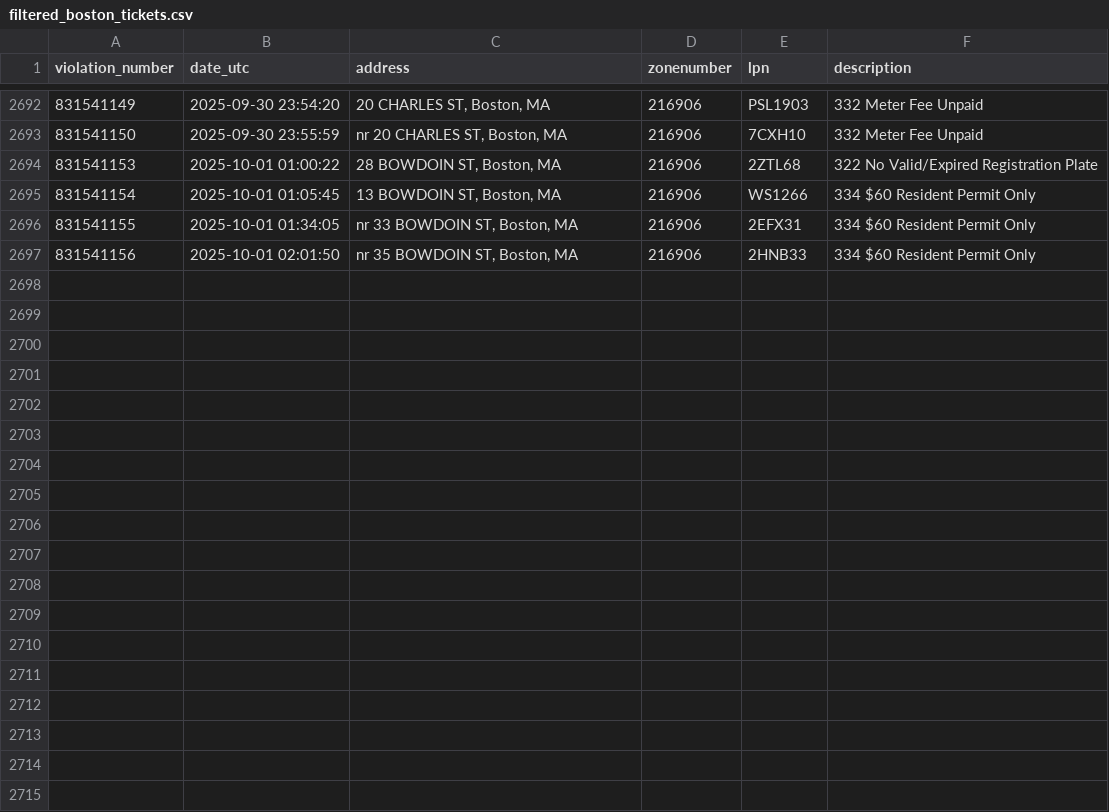
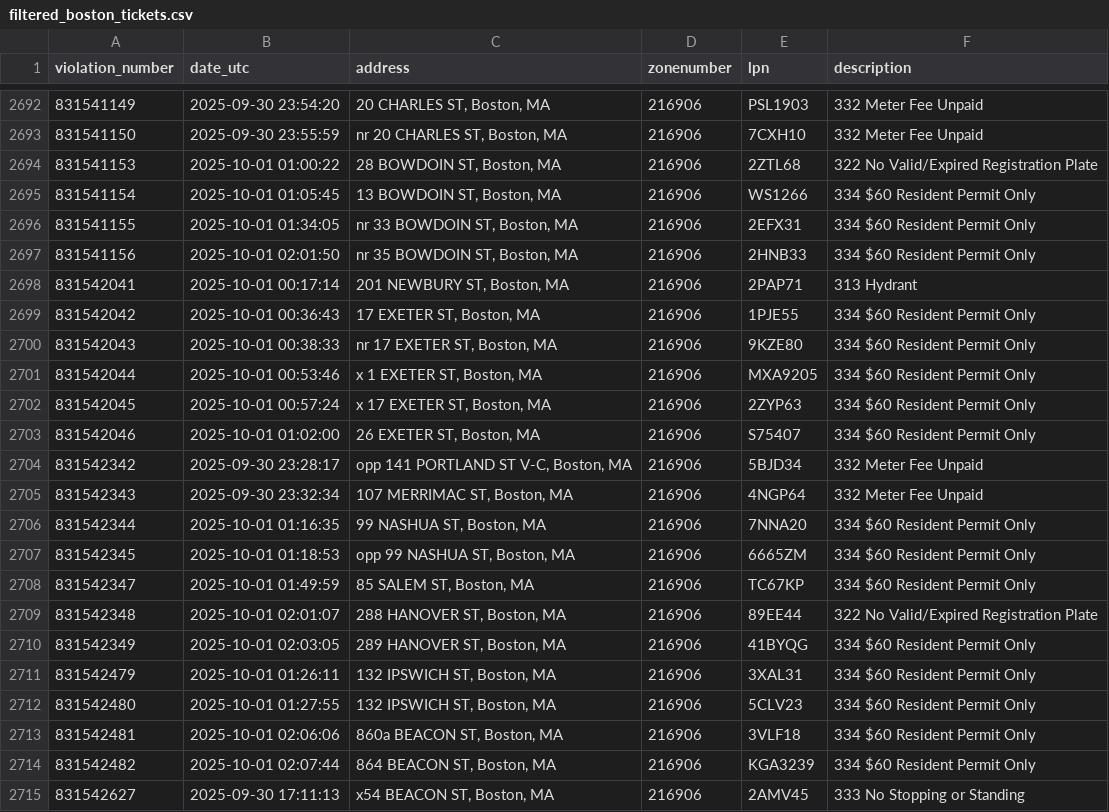
Before and after one commit to jack898/PollingAuto, a CSV file: filtered_boston_tickets.csv, drawn as a sheet; only a part is shown, gaps mark what is left out; the diff names each change by its address in the sheet, - before the commit and + after, or states it on an @@ line.

```diff
--- a/filtered_boston_tickets.csv
+++ b/filtered_boston_tickets.csv
+row 2698: 831542041 | 2025-10-01 00:17:14 | 201 NEWBURY ST, Boston, MA | 216906 | 2PAP71 | 313 Hydrant
+row 2699: 831542042 | 2025-10-01 00:36:43 | 17 EXETER ST, Boston, MA | 216906 | 1PJE55 | 334 $60 Resident Permit Only
+row 2700: 831542043 | 2025-10-01 00:38:33 | nr 17 EXETER ST, Boston, MA | 216906 | 9KZE80 | 334 $60 Resident Permit Only
+row 2701: 831542044 | 2025-10-01 00:53:46 | x 1 EXETER ST, Boston, MA | 216906 | MXA9205 | 334 $60 Resident Permit Only
+row 2702: 831542045 | 2025-10-01 00:57:24 | x 17 EXETER ST, Boston, MA | 216906 | 2ZYP63 | 334 $60 Resident Permit Only
+row 2703: 831542046 | 2025-10-01 01:02:00 | 26 EXETER ST, Boston, MA | 216906 | S75407 | 334 $60 Resident Permit Only
+row 2704: 831542342 | 2025-09-30 23:28:17 | opp 141 PORTLAND ST V-C, Boston, MA | 216906 | 5BJD34 | 332 Meter Fee Unpaid
+row 2705: 831542343 | 2025-09-30 23:32:34 | 107 MERRIMAC ST, Boston, MA | 216906 | 4NGP64 | 332 Meter Fee Unpaid
+row 2706: 831542344 | 2025-10-01 01:16:35 | 99 NASHUA ST, Boston, MA | 216906 | 7NNA20 | 334 $60 Resident Permit Only
+row 2707: 831542345 | 2025-10-01 01:18:53 | opp 99 NASHUA ST, Boston, MA | 216906 | 6665ZM | 334 $60 Resident Permit Only
+row 2708: 831542347 | 2025-10-01 01:49:59 | 85 SALEM ST, Boston, MA | 216906 | TC67KP | 334 $60 Resident Permit Only
+row 2709: 831542348 | 2025-10-01 02:01:07 | 288 HANOVER ST, Boston, MA | 216906 | 89EE44 | 322 No Valid/Expired Registration Plate
+row 2710: 831542349 | 2025-10-01 02:03:05 | 289 HANOVER ST, Boston, MA | 216906 | 41BYQG | 334 $60 Resident Permit Only
+row 2711: 831542479 | 2025-10-01 01:26:11 | 132 IPSWICH ST, Boston, MA | 216906 | 3XAL31 | 334 $60 Resident Permit Only
+row 2712: 831542480 | 2025-10-01 01:27:55 | 132 IPSWICH ST, Boston, MA | 216906 | 5CLV23 | 334 $60 Resident Permit Only
+row 2713: 831542481 | 2025-10-01 02:06:06 | 860a BEACON ST, Boston, MA | 216906 | 3VLF18 | 334 $60 Resident Permit Only
+row 2714: 831542482 | 2025-10-01 02:07:44 | 864 BEACON ST, Boston, MA | 216906 | KGA3239 | 334 $60 Resident Permit Only
+row 2715: 831542627 | 2025-09-30 17:11:13 | x54 BEACON ST, Boston, MA | 216906 | 2AMV45 | 333 No Stopping or Standing
```
Also changed, not shown: 4 other files.
